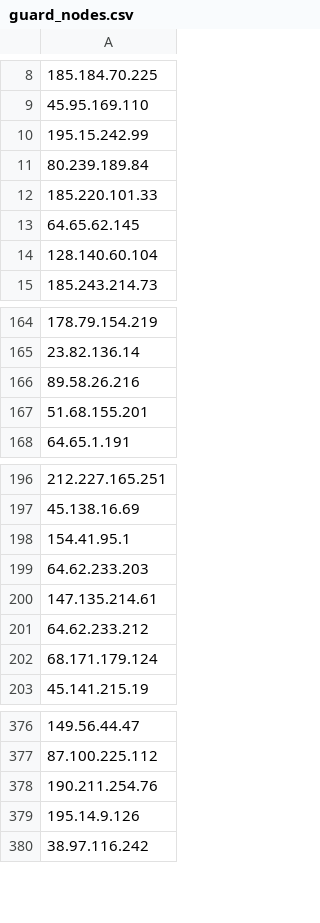
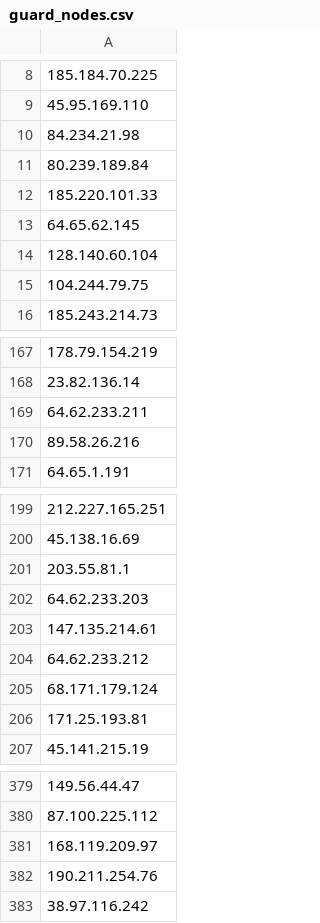
Before and after one commit to jjewitt/TOR_List, a CSV file: lists/guard_nodes.csv, drawn as a sheet; only a part is shown, gaps mark what is left out; removed rows and columns are numbered as before the commit, all else as after; the diff covers the shown part only; the diff names each change by its address in the sheet, - before the commit and + after, or states it on an @@ line.

```diff
--- a/lists/guard_nodes.csv
+++ b/lists/guard_nodes.csv
-A10: 195.15.242.99
+A10: 84.234.21.98
+row 15: 104.244.79.75
-A169: 51.68.155.201
+A169: 64.62.233.211
-row 166: 89.58.26.216
+row 170: 89.58.26.216
-A201: 154.41.95.1
+A201: 203.55.81.1
+row 206: 171.25.193.81
+row 381: 168.119.209.97
-row 379: 195.14.9.126
```
Also changed, not shown: 51 added rows, 34 removed rows and 17 edited cells elsewhere in this file, lists/exit_nodes.csv, lists/recent_nodes.csv, 1 other file.
